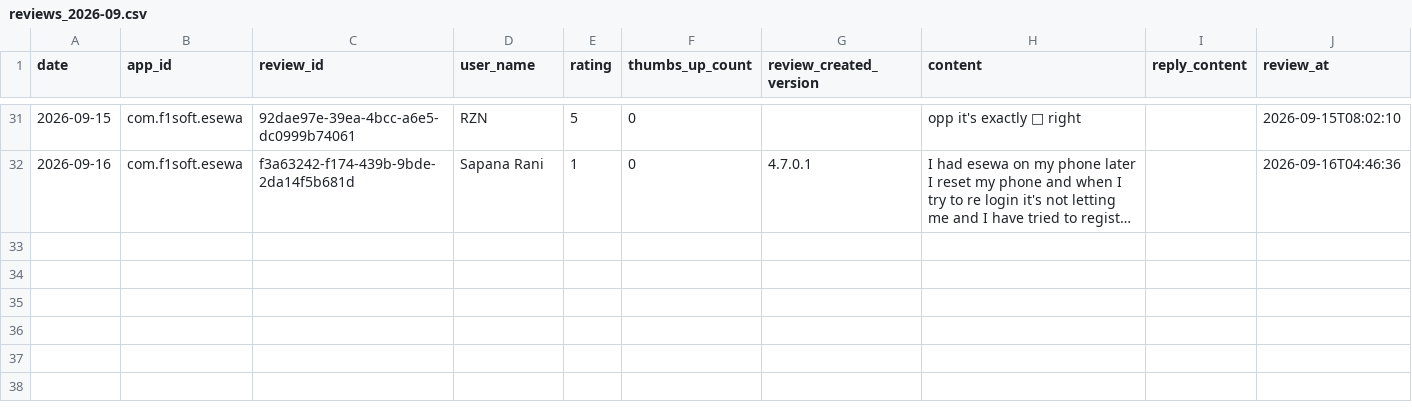
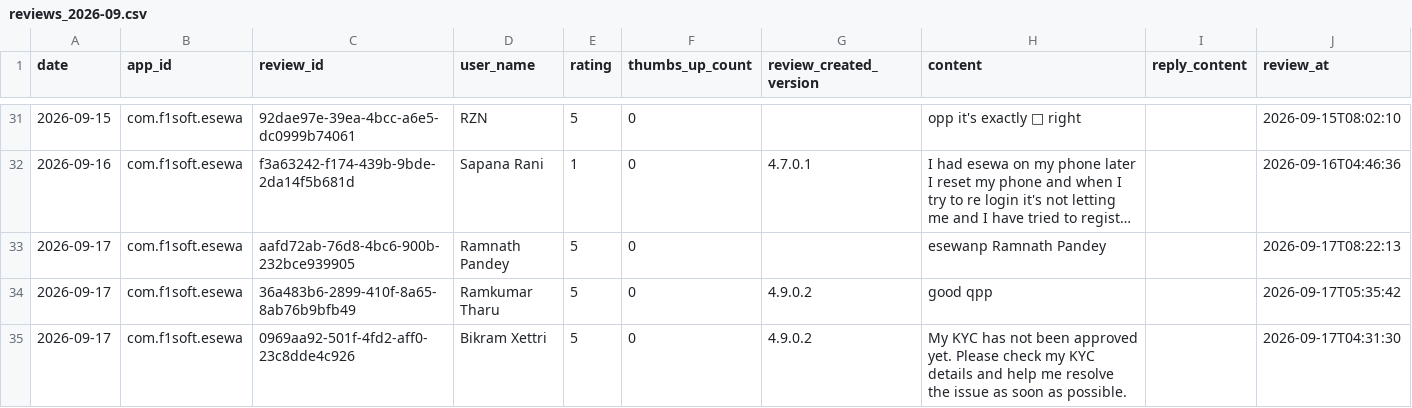
Before and after one commit to g10drasingh/App-Install-Tracker, a CSV file: data/reviews_2026-09.csv, drawn as a sheet; only a part is shown, gaps mark what is left out; long unchanged cells end in …; the diff names each change by its address in the sheet, - before the commit and + after, or states it on an @@ line.

```diff
--- a/data/reviews_2026-09.csv
+++ b/data/reviews_2026-09.csv
+row 33: 2026-09-17 | com.f1soft.esewa | aafd72ab-76d8-4bc6-900b-232bce939905 | Ramnath Pandey | 5 | 0 |  | esewanp Ramnath Pandey |  | 2026-09-17T08:22:13
+row 34: 2026-09-17 | com.f1soft.esewa | 36a483b6-2899-410f-8a65-8ab76b9bfb49 | Ramkumar Tharu | 5 | 0 | 4.9.0.2 | good qpp |  | 2026-09-17T05:35:42
+row 35: 2026-09-17 | com.f1soft.esewa | 0969aa92-501f-4fd2-aff0-23c8dde4c926 | Bikram Xettri | 5 | 0 | 4.9.0.2 | My KYC has not been approved yet. Please check my KYC details and help me resolve the issue as soon as possible. |  | 2026-09-17T04:31:30
```
Also changed, not shown: data/app_installs.csv.
